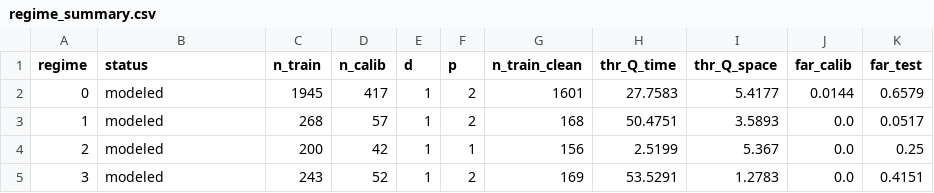
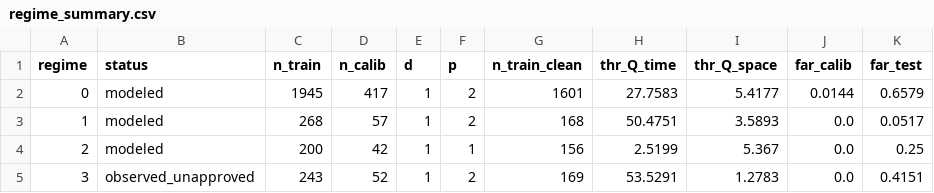
Before and after one commit to khamlica/optimisation_gta, a CSV file: artifacts/JFC3/regime_summary.csv, drawn as a sheet.

```diff
--- a/artifacts/JFC3/regime_summary.csv
+++ b/artifacts/JFC3/regime_summary.csv
@@ -4,2 +4,2 @@ regime,status,n_train,n_calib,d,p,n_train_clean,thr_Q_time,thr_Q_space,far_calib
 2,modeled,200,42,1,1,156,2.5199,5.367,0.0,0.25
-3,modeled,243,52,1,2,169,53.5291,1.2783,0.0,0.4151
+3,observed_unapproved,243,52,1,2,169,53.5291,1.2783,0.0,0.4151
```
Also changed, not shown: 11 other files.
